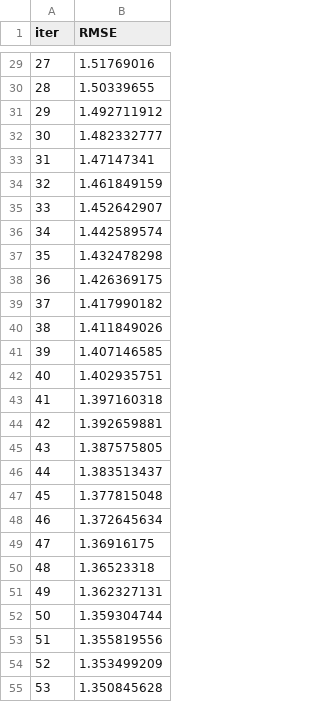
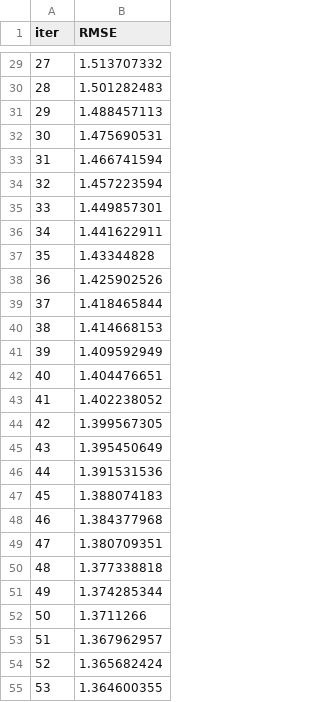
Before and after one commit to riddickkakati/aqualite_engine, a TSV file: machinelearning/Air2waterML/catboost_info/learn_error.tsv, drawn as a sheet; only a part is shown, gaps mark what is left out; the diff covers the shown part only.

```diff
--- a/machinelearning/Air2waterML/catboost_info/learn_error.tsv
+++ b/machinelearning/Air2waterML/catboost_info/learn_error.tsv
@@ -29,27 +29,27 @@ iter	RMSE
-27	1.51769016
-28	1.50339655
-29	1.492711912
-30	1.482332777
-31	1.47147341
-32	1.461849159
-33	1.452642907
-34	1.442589574
-35	1.432478298
-36	1.426369175
-37	1.417990182
-38	1.411849026
-39	1.407146585
-40	1.402935751
-41	1.397160318
-42	1.392659881
-43	1.387575805
-44	1.383513437
-45	1.377815048
-46	1.372645634
-47	1.36916175
-48	1.36523318
-49	1.362327131
-50	1.359304744
-51	1.355819556
-52	1.353499209
-53	1.350845628
+27	1.513707332
+28	1.501282483
+29	1.488457113
+30	1.475690531
+31	1.466741594
+32	1.457223594
+33	1.449857301
+34	1.441622911
+35	1.43344828
+36	1.425902526
+37	1.418465844
+38	1.414668153
+39	1.409592949
+40	1.404476651
+41	1.402238052
+42	1.399567305
+43	1.395450649
+44	1.391531536
+45	1.388074183
+46	1.384377968
+47	1.380709351
+48	1.377338818
+49	1.374285344
+50	1.3711266
+51	1.367962957
+52	1.365682424
+53	1.364600355
```
Also changed, not shown: 73 edited cells elsewhere in this file, machinelearning/Air2waterML/catboost_info/time_left.tsv, 3 other files.
